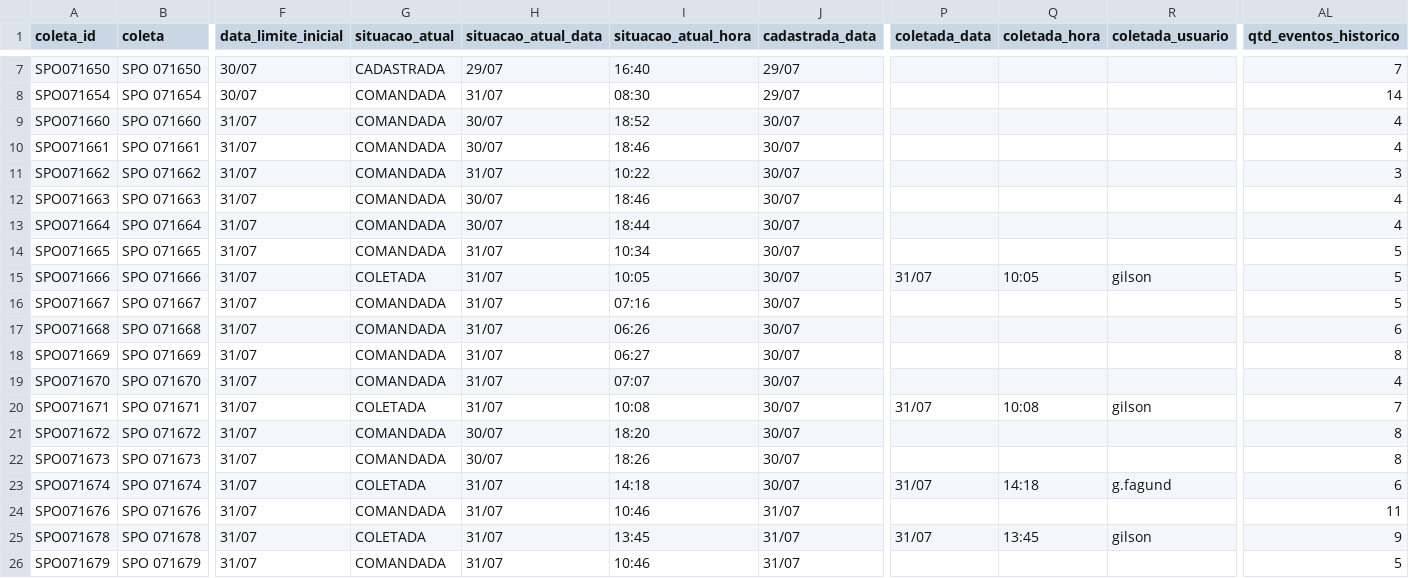
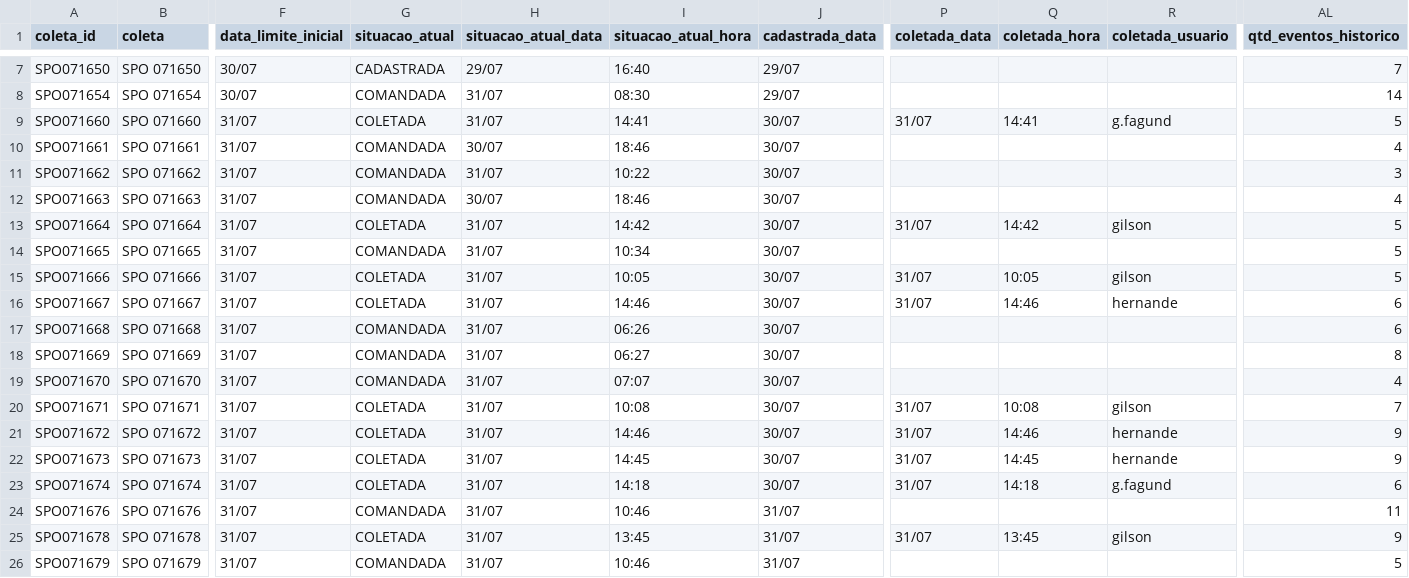
Before and after one commit to binhotransportes15/coletas-ace, a CSV file: dashboard/data/coletas.csv, drawn as a sheet; only a part is shown, gaps mark what is left out; the diff names each change by its address in the sheet, - before the commit and + after, or states it on an @@ line.

Commit message:
chore(ace): atualiza projeto 2026-07-31 14:50

```diff
--- a/dashboard/data/coletas.csv
+++ b/dashboard/data/coletas.csv
-G9 (situacao_atual): COMANDADA
+G9 (situacao_atual): COLETADA
-H9 (situacao_atual_data): 30/07
+H9 (situacao_atual_data): 31/07
-I9 (situacao_atual_hora): 18:52
+I9 (situacao_atual_hora): 14:41
-P9 (coletada_data): (empty)
+P9 (coletada_data): 31/07
-Q9 (coletada_hora): (empty)
+Q9 (coletada_hora): 14:41
-R9 (coletada_usuario): (empty)
+R9 (coletada_usuario): g.fagund
-AL9 (qtd_eventos_historico): 4
+AL9 (qtd_eventos_historico): 5
-G13 (situacao_atual): COMANDADA
+G13 (situacao_atual): COLETADA
-H13 (situacao_atual_data): 30/07
+H13 (situacao_atual_data): 31/07
-I13 (situacao_atual_hora): 18:44
+I13 (situacao_atual_hora): 14:42
-P13 (coletada_data): (empty)
+P13 (coletada_data): 31/07
-Q13 (coletada_hora): (empty)
+Q13 (coletada_hora): 14:42
-R13 (coletada_usuario): (empty)
+R13 (coletada_usuario): gilson
-AL13 (qtd_eventos_historico): 4
+AL13 (qtd_eventos_historico): 5
-G16 (situacao_atual): COMANDADA
+G16 (situacao_atual): COLETADA
-I16 (situacao_atual_hora): 07:16
+I16 (situacao_atual_hora): 14:46
-P16 (coletada_data): (empty)
+P16 (coletada_data): 31/07
-Q16 (coletada_hora): (empty)
+Q16 (coletada_hora): 14:46
-R16 (coletada_usuario): (empty)
+R16 (coletada_usuario): hernande
-AL16 (qtd_eventos_historico): 5
+AL16 (qtd_eventos_historico): 6
-G21:G22 (situacao_atual): COMANDADA
+G21:G22 (situacao_atual): COLETADA
-H21:H22 (situacao_atual_data): 30/07
+H21:H22 (situacao_atual_data): 31/07
-I21 (situacao_atual_hora): 18:20
+I21 (situacao_atual_hora): 14:46
-P21:P22 (coletada_data): (empty)
+P21:P22 (coletada_data): 31/07
-Q21 (coletada_hora): (empty)
+Q21 (coletada_hora): 14:46
-R21:R22 (coletada_usuario): (empty)
+R21:R22 (coletada_usuario): hernande
-AL21:AL22 (qtd_eventos_historico): 8
+AL21:AL22 (qtd_eventos_historico): 9
-I22 (situacao_atual_hora): 18:26
+I22 (situacao_atual_hora): 14:45
-Q22 (coletada_hora): (empty)
+Q22 (coletada_hora): 14:45
```
Also changed, not shown: dashboard/data/coletas_103.csv, 3 other files.
